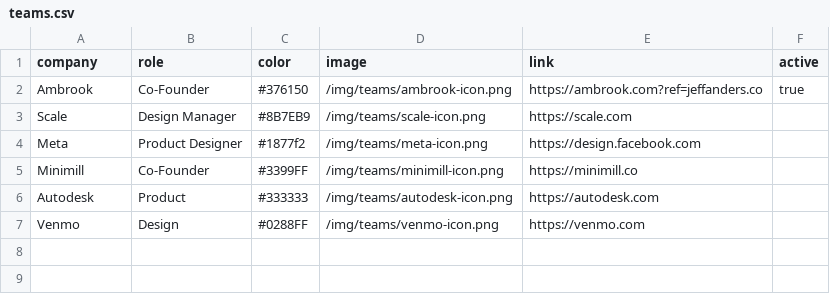
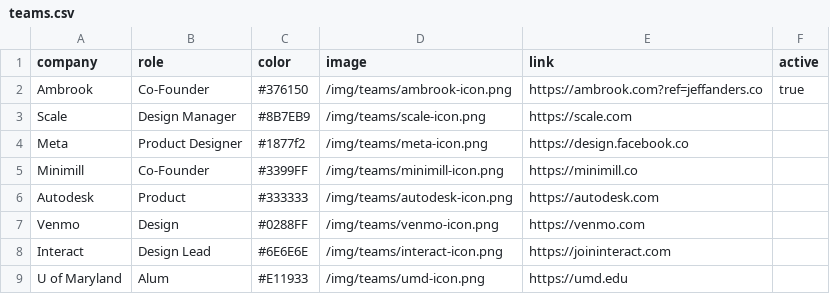
Before and after one commit to jhil/jeffanders-2022, a CSV file: _data/teams.csv, drawn as a sheet.

Commit message:
more teams

```diff
--- a/_data/teams.csv
+++ b/_data/teams.csv
@@ -3,3 +3,3 @@ Ambrook,Co-Founder,#376150,/img/teams/ambrook-icon.png,https://ambrook.com?ref=j
 Scale,Design Manager,#8B7EB9,/img/teams/scale-icon.png,https://scale.com
-Meta,Product Designer,#1877f2,/img/teams/meta-icon.png,https://design.facebook.com
+Meta,Product Designer,#1877f2,/img/teams/meta-icon.png,https://design.facebook.co
 Minimill,Co-Founder,#3399FF,/img/teams/minimill-icon.png,https://minimill.co
@@ -7 +7,3 @@ Autodesk,Product,#333333,/img/teams/autodesk-icon.png,https://autodesk.com
 Venmo,Design,#0288FF,/img/teams/venmo-icon.png,https://venmo.com
+Interact,Design Lead,#6E6E6E,/img/teams/interact-icon.png,https://joininteract.com
+U of Maryland,Alum,#E11933,/img/teams/umd-icon.png,https://umd.edu
```
Also changed, not shown: 6 other files.
